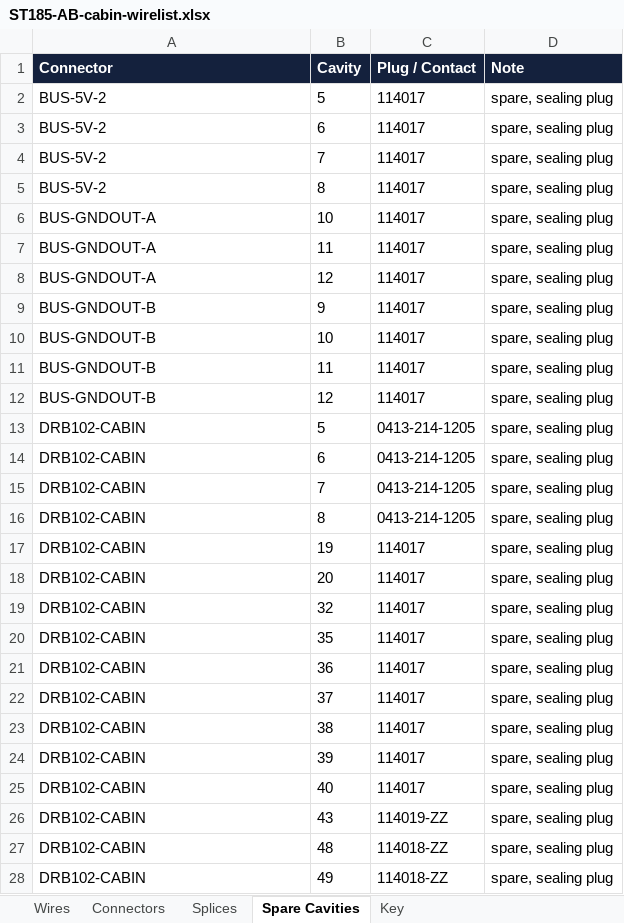
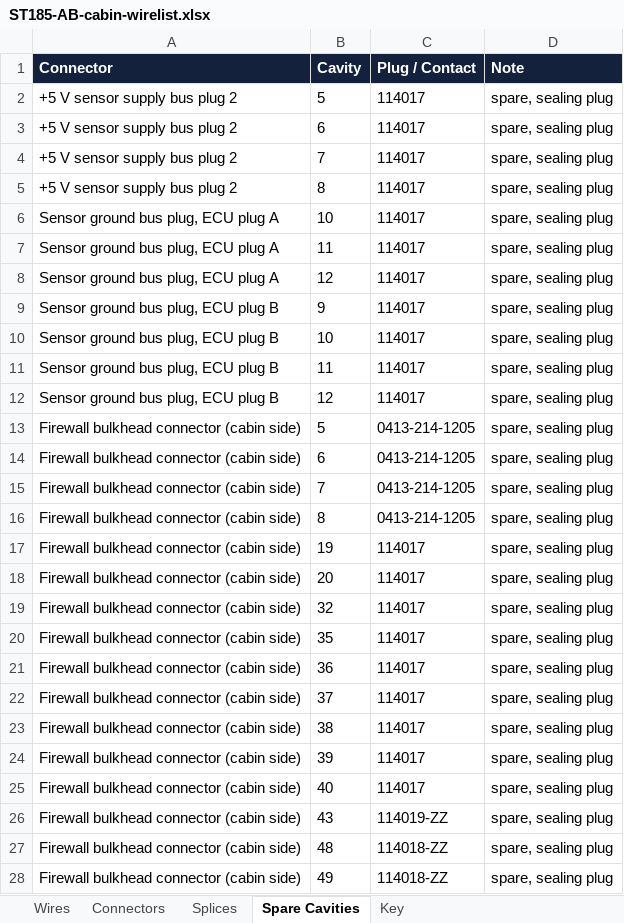
Before and after one commit to living-relation/st185-link-ecu-config, an Excel workbook: docs/harness/wirelists/ST185-AB-cabin-wirelist.xlsx, sheet Spare Cavities, drawn as a sheet; only a part is shown; values as stored, in another font and other column widths than the file's, no borders; the diff covers the shown part only; the diff names each change by its address in the sheet, - before the commit and + after, or states it on an @@ line.

```diff
--- a/docs/harness/wirelists/ST185-AB-cabin-wirelist.xlsx (sheet Spare Cavities)
+++ b/docs/harness/wirelists/ST185-AB-cabin-wirelist.xlsx (sheet Spare Cavities)
-A2:A5 (Connector): BUS-5V-2
+A2:A5 (Connector): +5 V sensor supply bus plug 2
-A6:A8 (Connector): BUS-GNDOUT-A
+A6:A8 (Connector): Sensor ground bus plug, ECU plug A
-A9:A12 (Connector): BUS-GNDOUT-B
+A9:A12 (Connector): Sensor ground bus plug, ECU plug B
-A13:A28 (Connector): DRB102-CABIN
+A13:A28 (Connector): Firewall bulkhead connector (cabin side)
```
Also changed, not shown: 36 edited cells elsewhere in this sheet, sheet Wires, sheet Connectors, sheet Splices, sheet Key, docs/harness/wirelists/ST185-AB-engine-wirelist.xlsx, docs/harness/wirelists/ST185-CabinPower-wirelist.xlsx, 33 other files.
